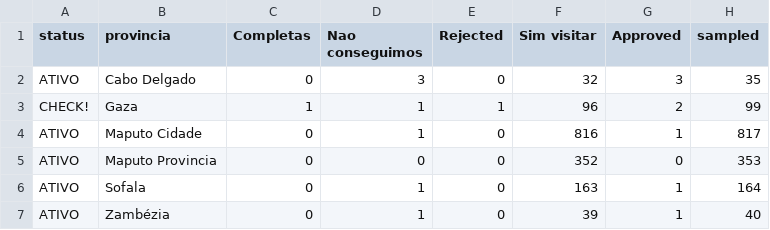
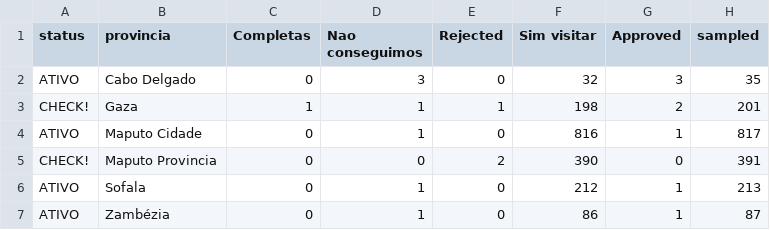
Before and after one commit to araupontones/MUVA-fwup, a CSV file: data/Follow-up/3.dashboard/summary_provincias.csv, drawn as a sheet.

```diff
--- a/data/Follow-up/3.dashboard/summary_provincias.csv
+++ b/data/Follow-up/3.dashboard/summary_provincias.csv
@@ -2,6 +2,6 @@ status,provincia,Completas,Nao conseguimos,Rejected,Sim visitar,Approved,sampled
 ATIVO,Cabo Delgado,0,3,0,32,3,35
-CHECK!,Gaza,1,1,1,96,2,99
+CHECK!,Gaza,1,1,1,198,2,201
 ATIVO,Maputo Cidade,0,1,0,816,1,817
-ATIVO,Maputo Provincia,0,0,0,352,0,353
-ATIVO,Sofala,0,1,0,163,1,164
-ATIVO,Zambézia,0,1,0,39,1,40
+CHECK!,Maputo Provincia,0,0,2,390,0,391
+ATIVO,Sofala,0,1,0,212,1,213
+ATIVO,Zambézia,0,1,0,86,1,87
```
Also changed, not shown: data/Follow-up/3.dashboard/summary_bairros.csv, data/Follow-up/3.dashboard/summary_cidades.csv, 24 other files.
